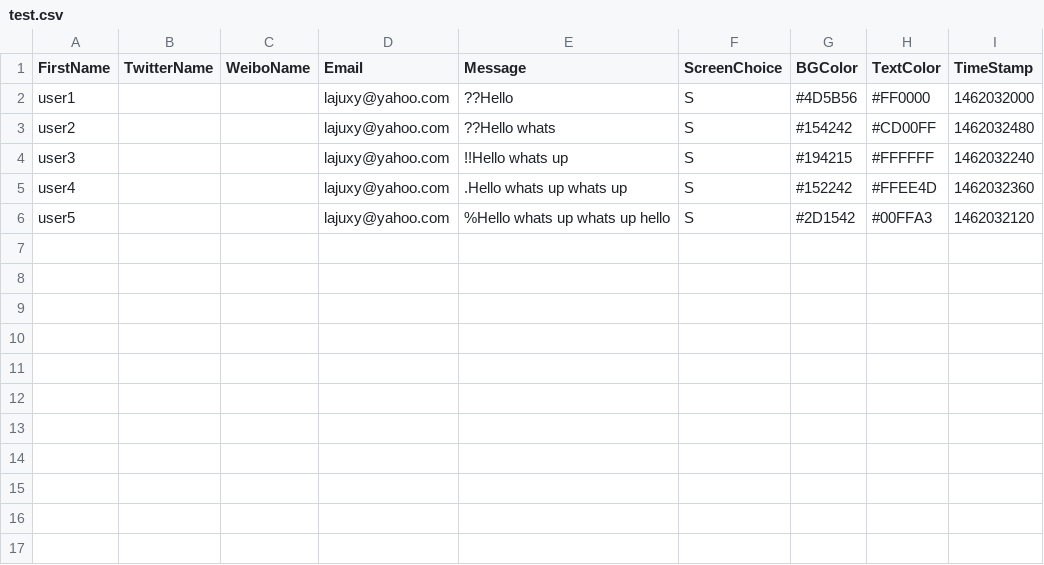
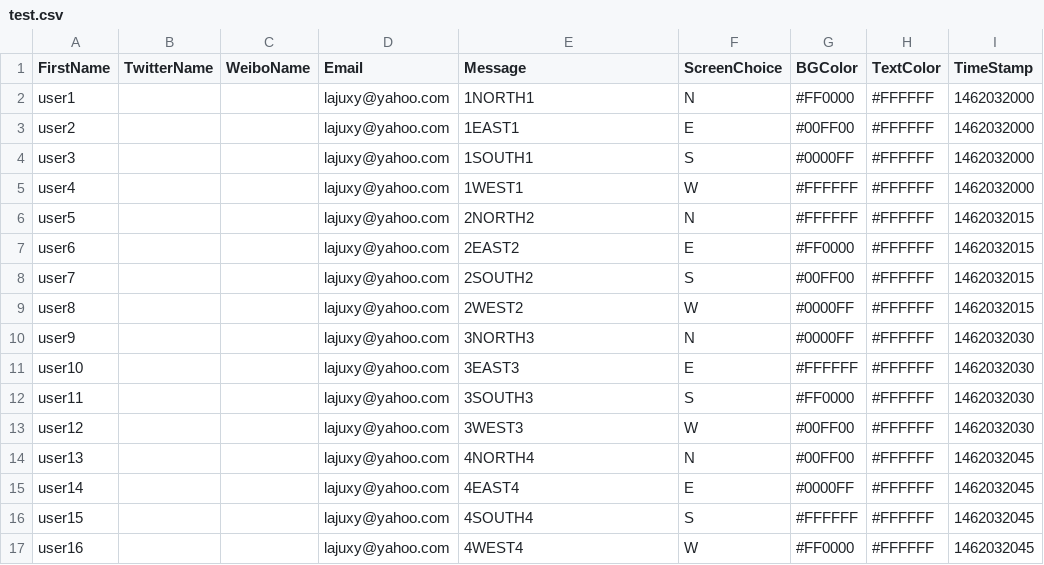
Before and after one commit to p-plus/p-plus_platform, a CSV file: entriesFiles/test.csv, drawn as a sheet.

Commit message:
- read csv with timestamps - transition for text
(but still in progress!!)

```diff
--- a/entriesFiles/test.csv
+++ b/entriesFiles/test.csv
@@ -1,6 +1,17 @@
 FirstName,TwitterName,WeiboName,Email,Message,ScreenChoice,BGColor,TextColor,TimeStamp
-user1,,,lajuxy@yahoo.com,??Hello,S,#4D5B56,#FF0000,1462032000
-user2,,,lajuxy@yahoo.com,??Hello whats,S,#154242,#CD00FF,1462032480
-user3,,,lajuxy@yahoo.com,!!Hello whats up,S,#194215,#FFFFFF,1462032240
-user4,,,lajuxy@yahoo.com,.Hello whats up whats up,S,#152242,#FFEE4D,1462032360
-user5,,,lajuxy@yahoo.com,%Hello whats up whats up hello,S,#2D1542,#00FFA3,1462032120
+user1,,,lajuxy@yahoo.com,1NORTH1,N,#FF0000,#FFFFFF,1462032000
+user2,,,lajuxy@yahoo.com,1EAST1,E,#00FF00,#FFFFFF,1462032000
+user3,,,lajuxy@yahoo.com,1SOUTH1,S,#0000FF,#FFFFFF,1462032000
+user4,,,lajuxy@yahoo.com,1WEST1,W,#FFFFFF,#FFFFFF,1462032000
+user5,,,lajuxy@yahoo.com,2NORTH2,N,#FFFFFF,#FFFFFF,1462032015
+user6,,,lajuxy@yahoo.com,2EAST2,E,#FF0000,#FFFFFF,1462032015
+user7,,,lajuxy@yahoo.com,2SOUTH2,S,#00FF00,#FFFFFF,1462032015
+user8,,,lajuxy@yahoo.com,2WEST2,W,#0000FF,#FFFFFF,1462032015
+user9,,,lajuxy@yahoo.com,3NORTH3,N,#0000FF,#FFFFFF,1462032030
+user10,,,lajuxy@yahoo.com,3EAST3,E,#FFFFFF,#FFFFFF,1462032030
+user11,,,lajuxy@yahoo.com,3SOUTH3,S,#FF0000,#FFFFFF,1462032030
+user12,,,lajuxy@yahoo.com,3WEST3,W,#00FF00,#FFFFFF,1462032030
+user13,,,lajuxy@yahoo.com,4NORTH4,N,#00FF00,#FFFFFF,1462032045
+user14,,,lajuxy@yahoo.com,4EAST4,E,#0000FF,#FFFFFF,1462032045
+user15,,,lajuxy@yahoo.com,4SOUTH4,S,#FFFFFF,#FFFFFF,1462032045
+user16,,,lajuxy@yahoo.com,4WEST4,W,#FF0000,#FFFFFF,1462032045
```
Also changed, not shown: 9 other files.
